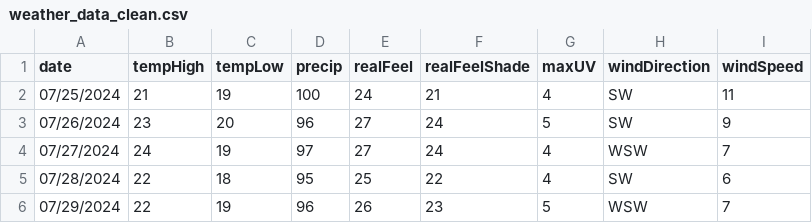
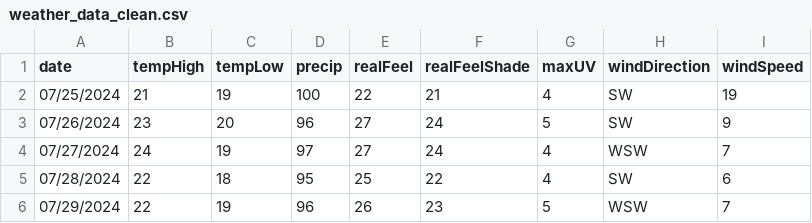
Before and after one commit to jddiosana/accuweather-data-analysis, a CSV file: weather_data_clean.csv, drawn as a sheet; only a part is shown.

```diff
--- a/weather_data_clean.csv
+++ b/weather_data_clean.csv
@@ -1,3 +1,3 @@
 date,tempHigh,tempLow,precip,realFeel,realFeelShade,maxUV,windDirection,windSpeed
-07/25/2024,21,19,100,24,21,4,SW,11
+07/25/2024,21,19,100,22,21,4,SW,19
 07/26/2024,23,20,96,27,24,5,SW,9
```
Also changed, not shown: weather_data.csv, 1 other file.
